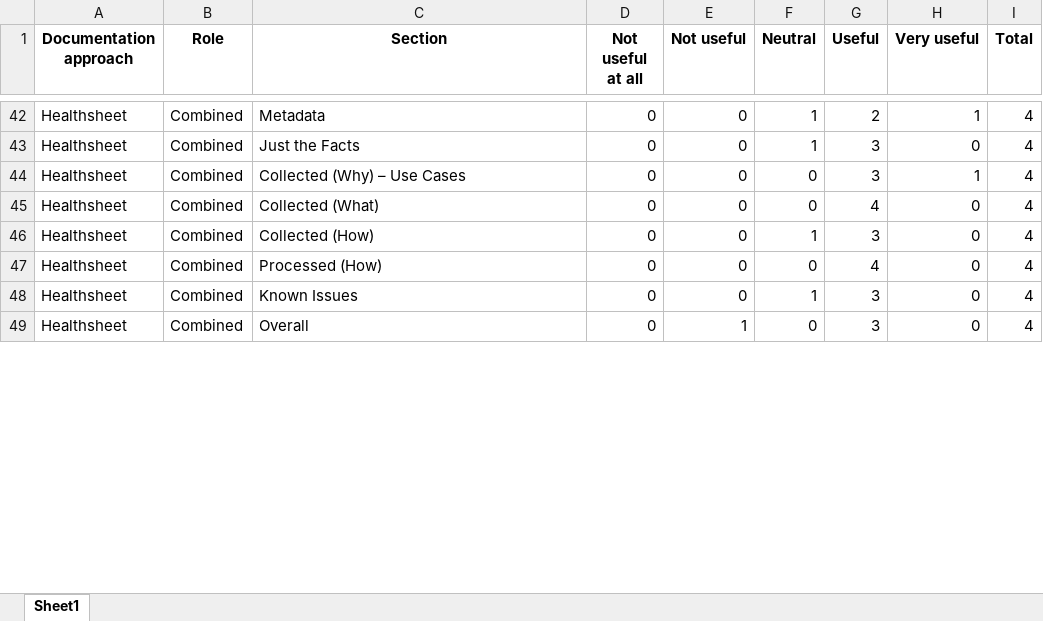
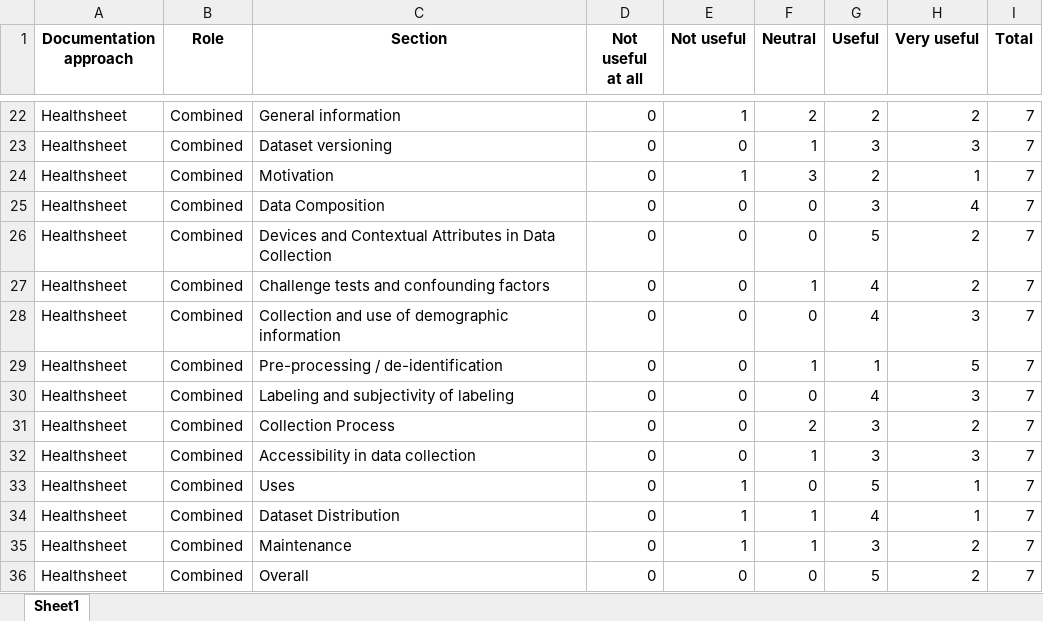
Before and after one commit to AI-READI/dataset-documentation-paper-code, an Excel workbook: outputs/survey_usefulness_evaluation_table.xlsx, sheet Sheet1, drawn as a sheet; only a part is shown, gaps mark what is left out; values as stored, in another font and other column widths than the file's, no borders; addresses are those after the commit; the diff covers the shown part only; the diff names each change by its address in the sheet, - before the commit and + after, or states it on an @@ line.

```diff
--- a/outputs/survey_usefulness_evaluation_table.xlsx (sheet Sheet1)
+++ b/outputs/survey_usefulness_evaluation_table.xlsx (sheet Sheet1)
-C22 (Section): Metadata
+C22 (Section): General information
-E22 (Not useful): 0
+E22 (Not useful): 1
-F22 (Neutral): 1
+F22 (Neutral): 2
-H22 (Very useful): 1
+H22 (Very useful): 2
-I22:I23 (Total): 4
+I22:I23 (Total): 7
-C23 (Section): Just the Facts
+C23 (Section): Dataset versioning
-H23 (Very useful): 0
+H23 (Very useful): 3
+row 24: Healthsheet | Combined | Motivation | 0 | 1 | 3 | 2 | 1 | 7
-C25 (Section): Collected (Why) – Use Cases
+C25 (Section): Data Composition
-H25 (Very useful): 1
+H25 (Very useful): 4
-I25 (Total): 4
+I25 (Total): 7
+row 26: Healthsheet | Combined | Devices and Contextual Attributes in Data Collection | 0 | 0 | 0 | 5 | 2 | 7
+row 27: Healthsheet | Combined | Challenge tests and confounding factors | 0 | 0 | 1 | 4 | 2 | 7
-C28 (Section): Collected (What)
+C28 (Section): Collection and use of demographic information
-H28 (Very useful): 0
+H28 (Very useful): 3
-I28:I30 (Total): 4
+I28:I30 (Total): 7
-C29 (Section): Collected (How)
+C29 (Section): Pre-processing / de-identification
-G29 (Useful): 3
+G29 (Useful): 1
-H29 (Very useful): 0
+H29 (Very useful): 5
-C30 (Section): Processed (How)
+C30 (Section): Labeling and subjectivity of labeling
-H30 (Very useful): 0
+H30 (Very useful): 3
+row 31: Healthsheet | Combined | Collection Process | 0 | 0 | 2 | 3 | 2 | 7
-C32 (Section): Known Issues
+C32 (Section): Accessibility in data collection
-H32 (Very useful): 0
+H32 (Very useful): 3
-I32 (Total): 4
+I32 (Total): 7
+row 33: Healthsheet | Combined | Uses | 0 | 1 | 0 | 5 | 1 | 7
+row 34: Healthsheet | Combined | Dataset Distribution | 0 | 1 | 1 | 4 | 1 | 7
-C35 (Section): Overall
+C35 (Section): Maintenance
-F35 (Neutral): 0
+F35 (Neutral): 1
-H35 (Very useful): 0
+H35 (Very useful): 2
-I35 (Total): 4
+I35 (Total): 7
+row 36: Healthsheet | Combined | Overall | 0 | 0 | 0 | 5 | 2 | 7
```
Also changed, not shown: 13 added rows, 20 removed rows and 83 edited cells elsewhere in this sheet, outputs/metadata_elements_count.xlsx, outputs/metadata_elements_from_st_not_in_any_doc.xlsx, 18 other files.
